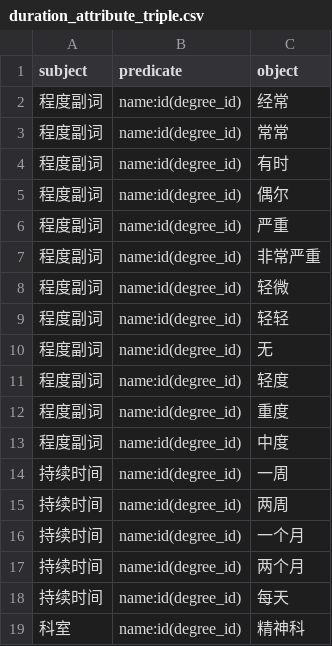
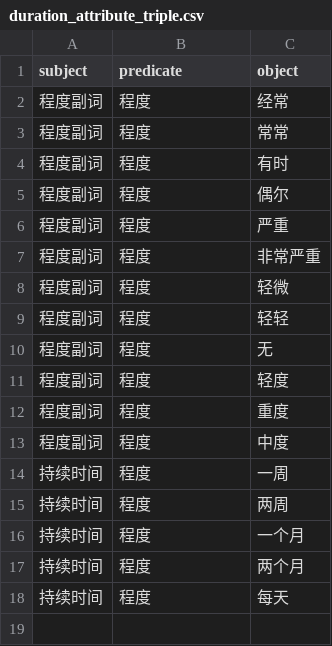
Before and after one commit to flyor2017/knowledgeGraph, a CSV file: src/resources/new_importdata_test/duration_attribute_triple.csv, drawn as a sheet.

```diff
--- a/src/resources/new_importdata_test/duration_attribute_triple.csv
+++ b/src/resources/new_importdata_test/duration_attribute_triple.csv
@@ -1,19 +1,18 @@
 subject,predicate,object
-程度副词,name:id(degree_id),经常
-程度副词,name:id(degree_id),常常
-程度副词,name:id(degree_id),有时
-程度副词,name:id(degree_id),偶尔
-程度副词,name:id(degree_id),严重
-程度副词,name:id(degree_id),非常严重
-程度副词,name:id(degree_id),轻微
-程度副词,name:id(degree_id),轻轻
-程度副词,name:id(degree_id),无
-程度副词,name:id(degree_id),轻度
-程度副词,name:id(degree_id),重度
-程度副词,name:id(degree_id),中度
-持续时间,name:id(degree_id),一周
-持续时间,name:id(degree_id),两周
-持续时间,name:id(degree_id),一个月
-持续时间,name:id(degree_id),两个月
-持续时间,name:id(degree_id),每天
-科室,name:id(degree_id),精神科
+程度副词,程度,经常
+程度副词,程度,常常
+程度副词,程度,有时
+程度副词,程度,偶尔
+程度副词,程度,严重
+程度副词,程度,非常严重
+程度副词,程度,轻微
+程度副词,程度,轻轻
+程度副词,程度,无
+程度副词,程度,轻度
+程度副词,程度,重度
+程度副词,程度,中度
+持续时间,程度,一周
+持续时间,程度,两周
+持续时间,程度,一个月
+持续时间,程度,两个月
+持续时间,程度,每天
```
Also changed, not shown: src/resources/new_importdata_test/disease_attribute_triple.csv, src/resources/new_importdata_test/drug_attribute_triple.csv, 13 other files.
